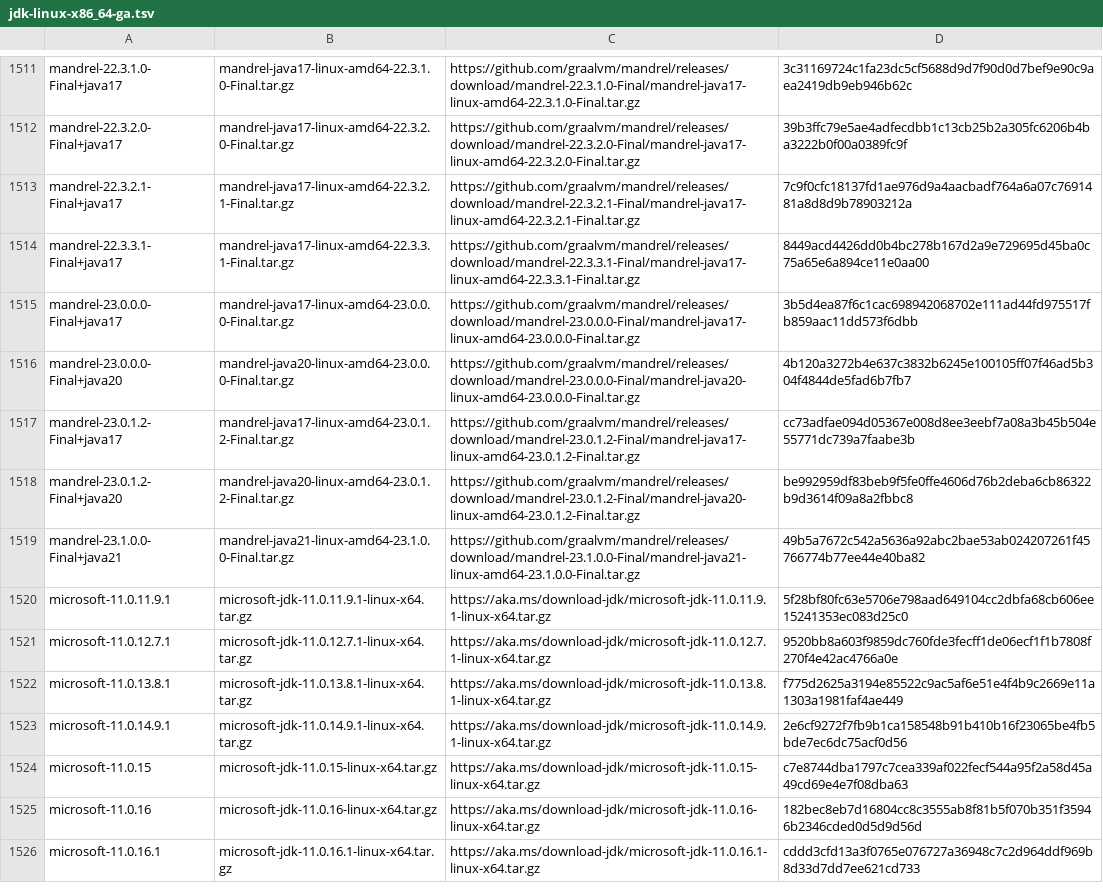
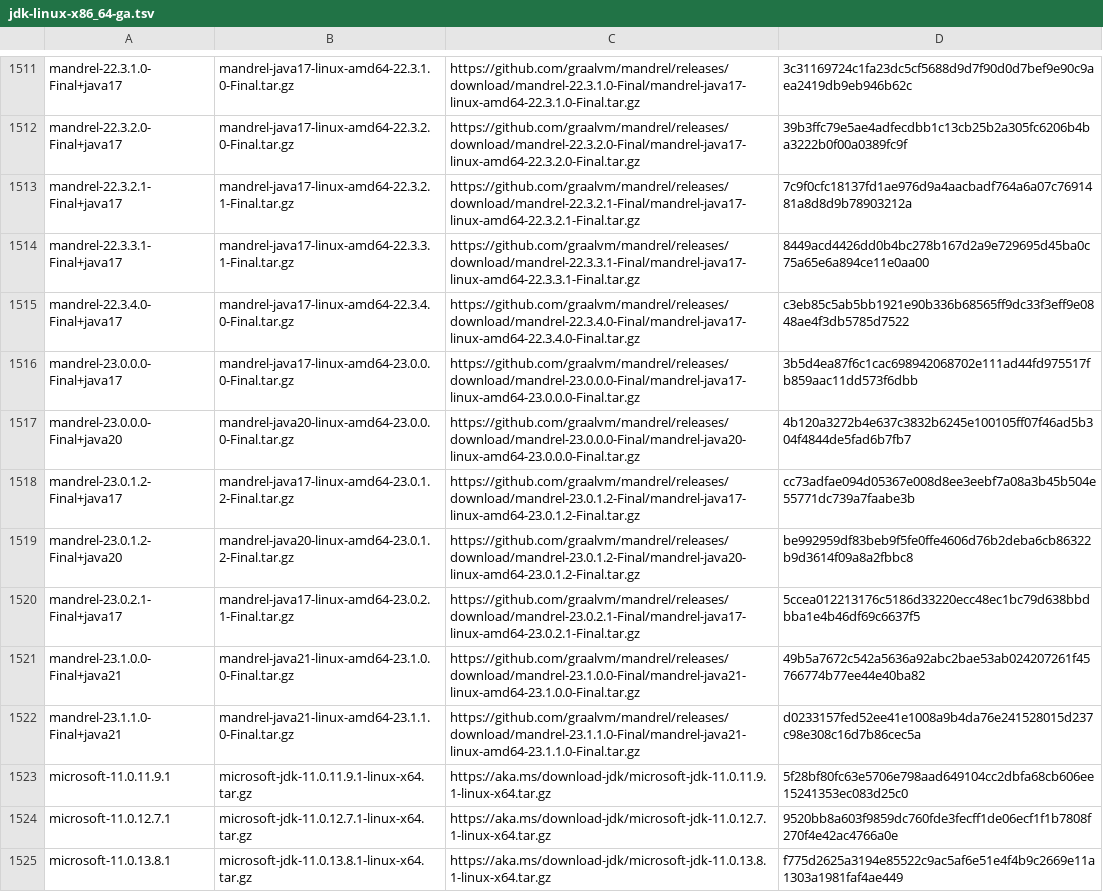
Before and after one commit to mise-plugins/rtx-java, a TSV file: data/jdk-linux-x86_64-ga.tsv, drawn as a sheet; only a part is shown, gaps mark what is left out; the shorter side is filled out with more unchanged rows.

```diff
--- a/data/jdk-linux-x86_64-ga.tsv
+++ b/data/jdk-linux-x86_64-ga.tsv
@@ -1514,2 +1514,3 @@ mandrel-22.3.2.1-Final+java17	mandrel-java17-linux-amd64-22.3.2.1-Final.tar.gz	h
 mandrel-22.3.3.1-Final+java17	mandrel-java17-linux-amd64-22.3.3.1-Final.tar.gz	https://github.com/graalvm/mandrel/releases/download/mandrel-22.3.3.1-Final/mandrel-java17-linux-amd64-22.3.3.1-Final.tar.gz	8449acd4426dd0b4bc278b167d2a9e729695d45ba0c75a65e6a894ce11e0aa00
+mandrel-22.3.4.0-Final+java17	mandrel-java17-linux-amd64-22.3.4.0-Final.tar.gz	https://github.com/graalvm/mandrel/releases/download/mandrel-22.3.4.0-Final/mandrel-java17-linux-amd64-22.3.4.0-Final.tar.gz	c3eb85c5ab5bb1921e90b336b68565ff9dc33f3eff9e0848ae4f3db5785d7522
 mandrel-23.0.0.0-Final+java17	mandrel-java17-linux-amd64-23.0.0.0-Final.tar.gz	https://github.com/graalvm/mandrel/releases/download/mandrel-23.0.0.0-Final/mandrel-java17-linux-amd64-23.0.0.0-Final.tar.gz	3b5d4ea87f6c1cac698942068702e111ad44fd975517fb859aac11dd573f6dbb
@@ -1518,3 +1519,5 @@ mandrel-23.0.1.2-Final+java17	mandrel-java17-linux-amd64-23.0.1.2-Final.tar.gz	h
 mandrel-23.0.1.2-Final+java20	mandrel-java20-linux-amd64-23.0.1.2-Final.tar.gz	https://github.com/graalvm/mandrel/releases/download/mandrel-23.0.1.2-Final/mandrel-java20-linux-amd64-23.0.1.2-Final.tar.gz	be992959df83beb9f5fe0ffe4606d76b2deba6cb86322b9d3614f09a8a2fbbc8
+mandrel-23.0.2.1-Final+java17	mandrel-java17-linux-amd64-23.0.2.1-Final.tar.gz	https://github.com/graalvm/mandrel/releases/download/mandrel-23.0.2.1-Final/mandrel-java17-linux-amd64-23.0.2.1-Final.tar.gz	5ccea012213176c5186d33220ecc48ec1bc79d638bbdbba1e4b46df69c6637f5
 mandrel-23.1.0.0-Final+java21	mandrel-java21-linux-amd64-23.1.0.0-Final.tar.gz	https://github.com/graalvm/mandrel/releases/download/mandrel-23.1.0.0-Final/mandrel-java21-linux-amd64-23.1.0.0-Final.tar.gz	49b5a7672c542a5636a92abc2bae53ab024207261f45766774b77ee44e40ba82
+mandrel-23.1.1.0-Final+java21	mandrel-java21-linux-amd64-23.1.1.0-Final.tar.gz	https://github.com/graalvm/mandrel/releases/download/mandrel-23.1.1.0-Final/mandrel-java21-linux-amd64-23.1.1.0-Final.tar.gz	d0233157fed52ee41e1008a9b4da76e241528015d237c98e308c16d7b86cec5a
 microsoft-11.0.11.9.1	microsoft-jdk-11.0.11.9.1-linux-x64.tar.gz	https://aka.ms/download-jdk/microsoft-jdk-11.0.11.9.1-linux-x64.tar.gz	5f28bf80fc63e5706e798aad649104cc2dbfa68cb606ee15241353ec083d25c0
```
Also changed, not shown: data/jdk-linux-aarch64-all.tsv, data/jdk-linux-aarch64-ga.tsv, 5 other files.
